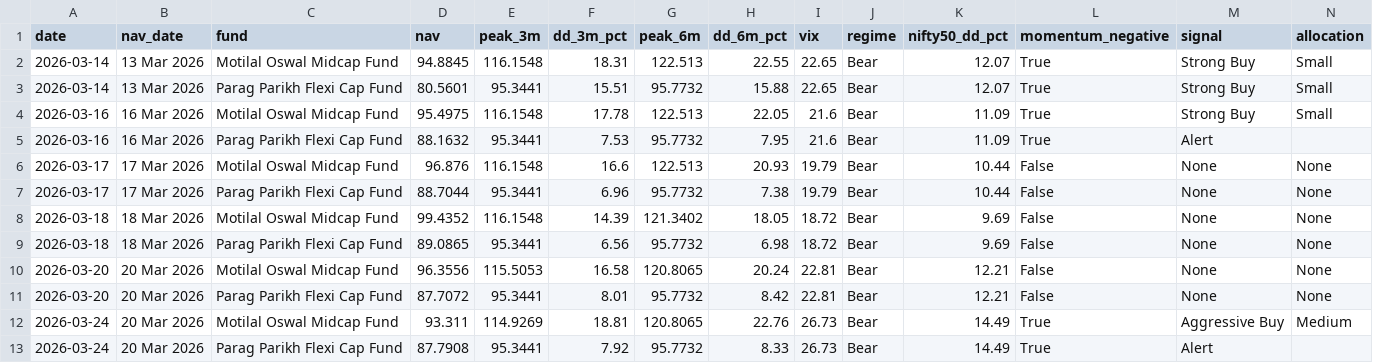
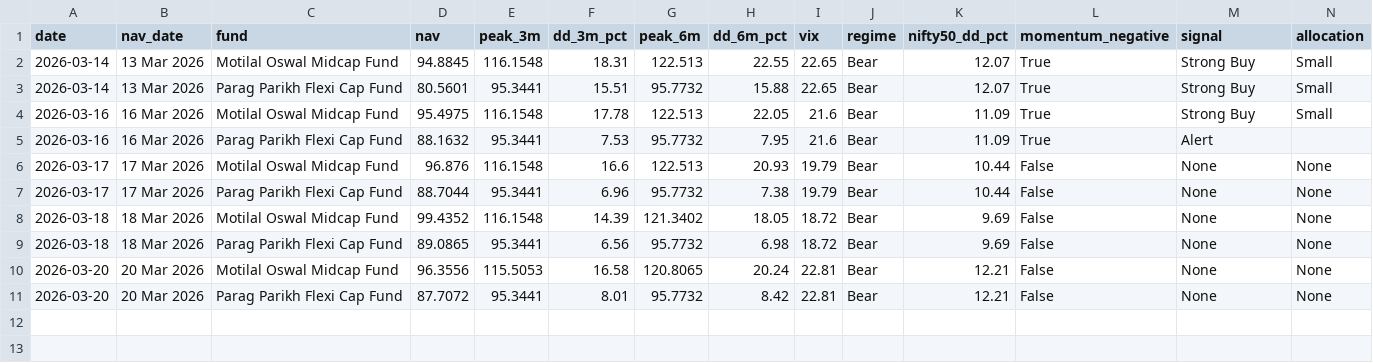
Before and after one commit to Sriram-0432/dip-alert, a CSV file: signal_log.csv, drawn as a sheet; only a part is shown; rows hold the shown columns only; the diff names each change by its address in the sheet, - before the commit and + after, or states it on an @@ line.

Commit message:
Update signal_log.csv

```diff
--- a/signal_log.csv
+++ b/signal_log.csv
-row 12: 2026-03-24 | 20 Mar 2026 | Motilal Oswal Midcap Fund | 93.311 | 114.9269 | 18.81 | 120.8065 | 22.76 | 26.73 | Bear | 14.49 | True | Aggressive Buy | Medium
-row 13: 2026-03-24 | 20 Mar 2026 | Parag Parikh Flexi Cap Fund | 87.7908 | 95.3441 | 7.92 | 95.7732 | 8.33 | 26.73 | Bear | 14.49 | True | Alert
```
